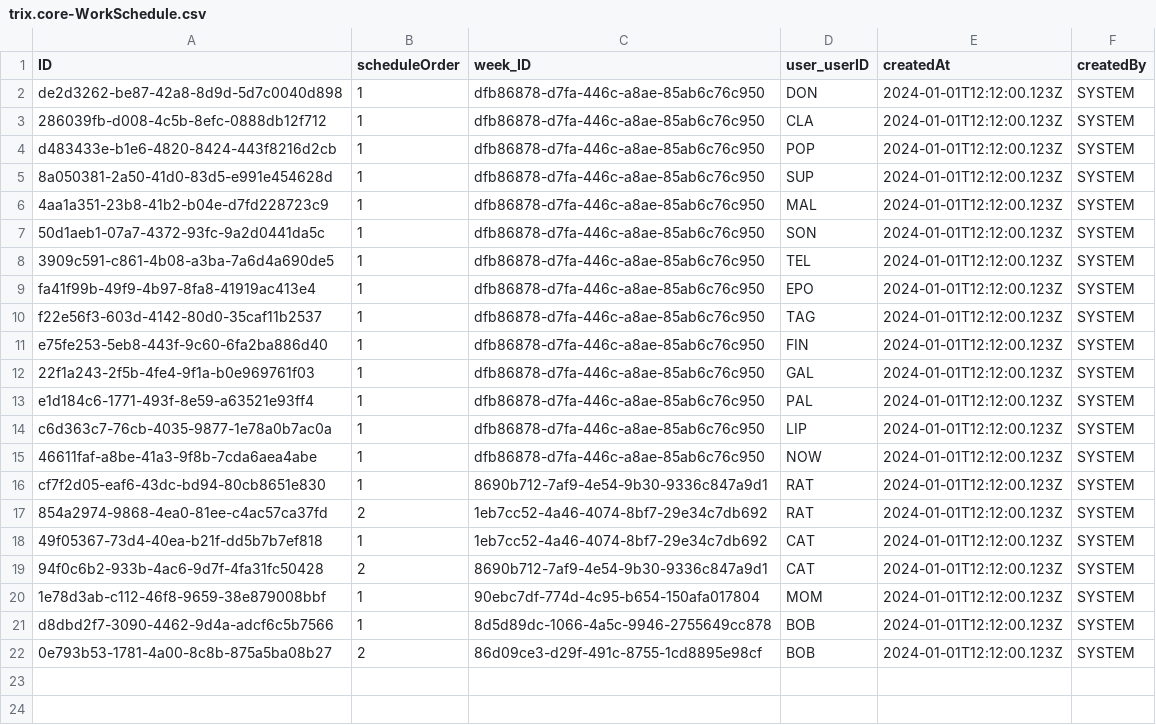
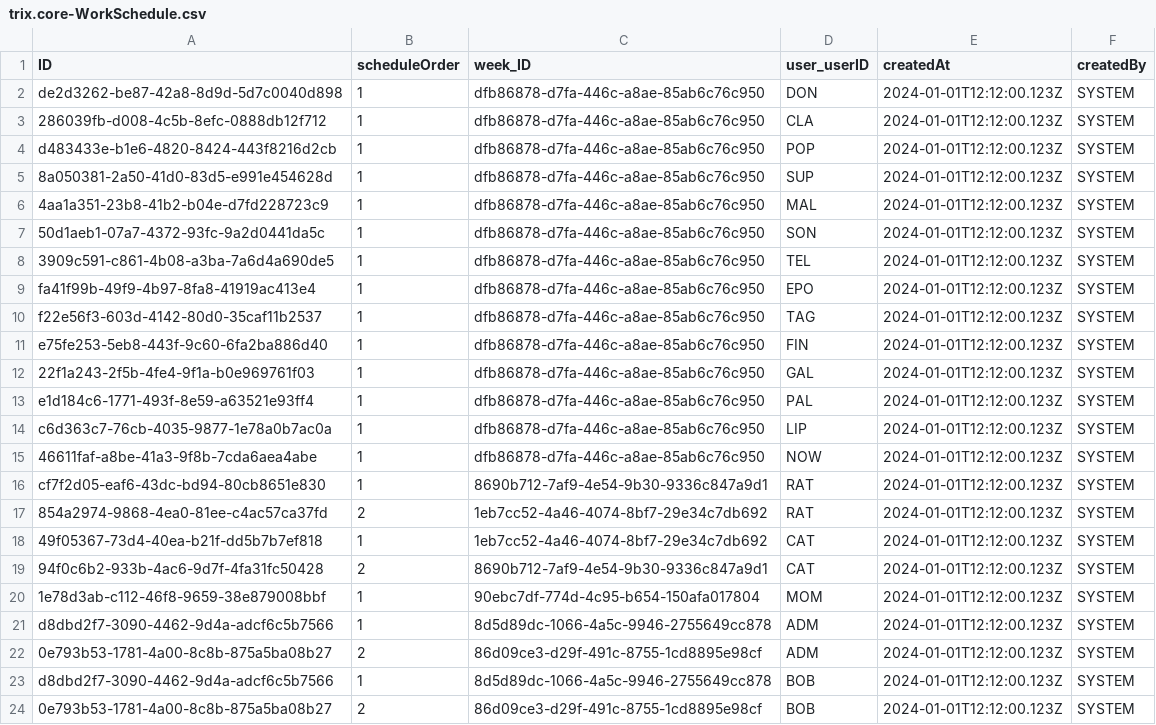
Before and after one commit to gavdilabs/TRIX, a CSV file: services/core-service/db/data/trix.core-WorkSchedule.csv, drawn as a sheet; the diff names each change by its address in the sheet, - before the commit and + after, or states it on an @@ line.

```diff
--- a/services/core-service/db/data/trix.core-WorkSchedule.csv
+++ b/services/core-service/db/data/trix.core-WorkSchedule.csv
+row 21: d8dbd2f7-3090-4462-9d4a-adcf6c5b7566 | 1 | 8d5d89dc-1066-4a5c-9946-2755649cc878 | ADM | 2024-01-01T12:12:00.123Z | SYSTEM
+row 22: 0e793b53-1781-4a00-8c8b-875a5ba08b27 | 2 | 86d09ce3-d29f-491c-8755-1cd8895e98cf | ADM | 2024-01-01T12:12:00.123Z | SYSTEM
```
Also changed, not shown: 44 other files.
